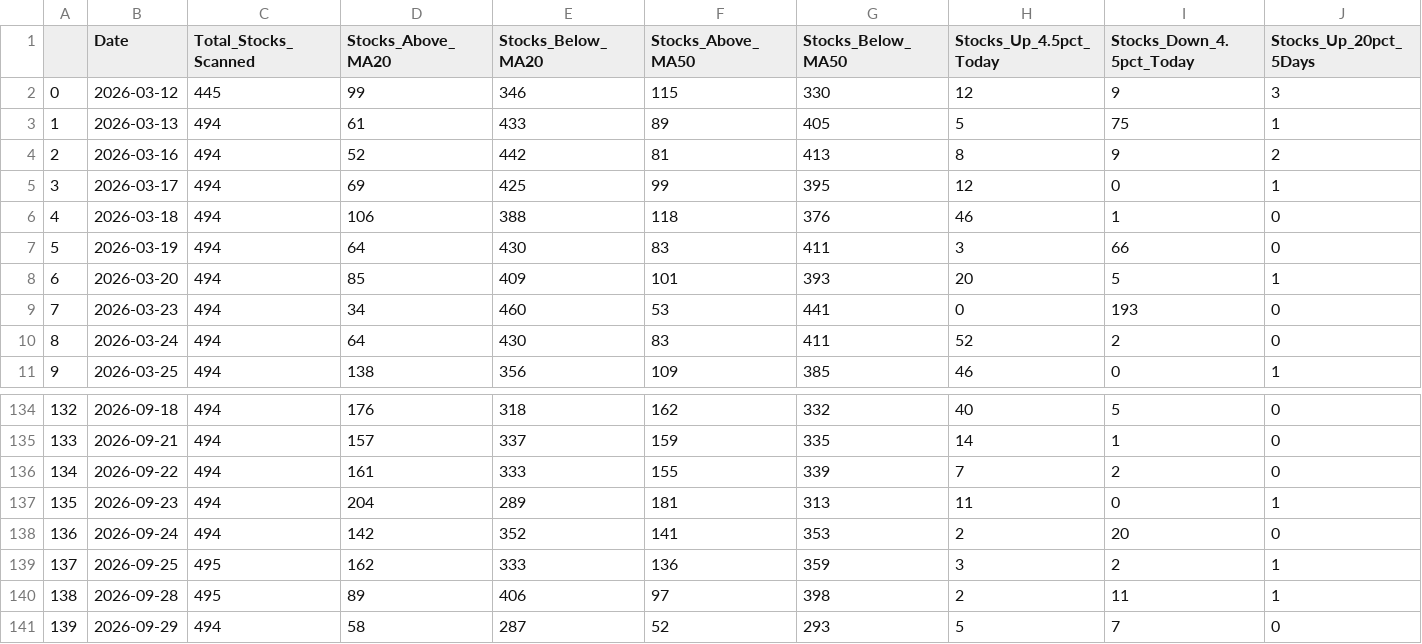
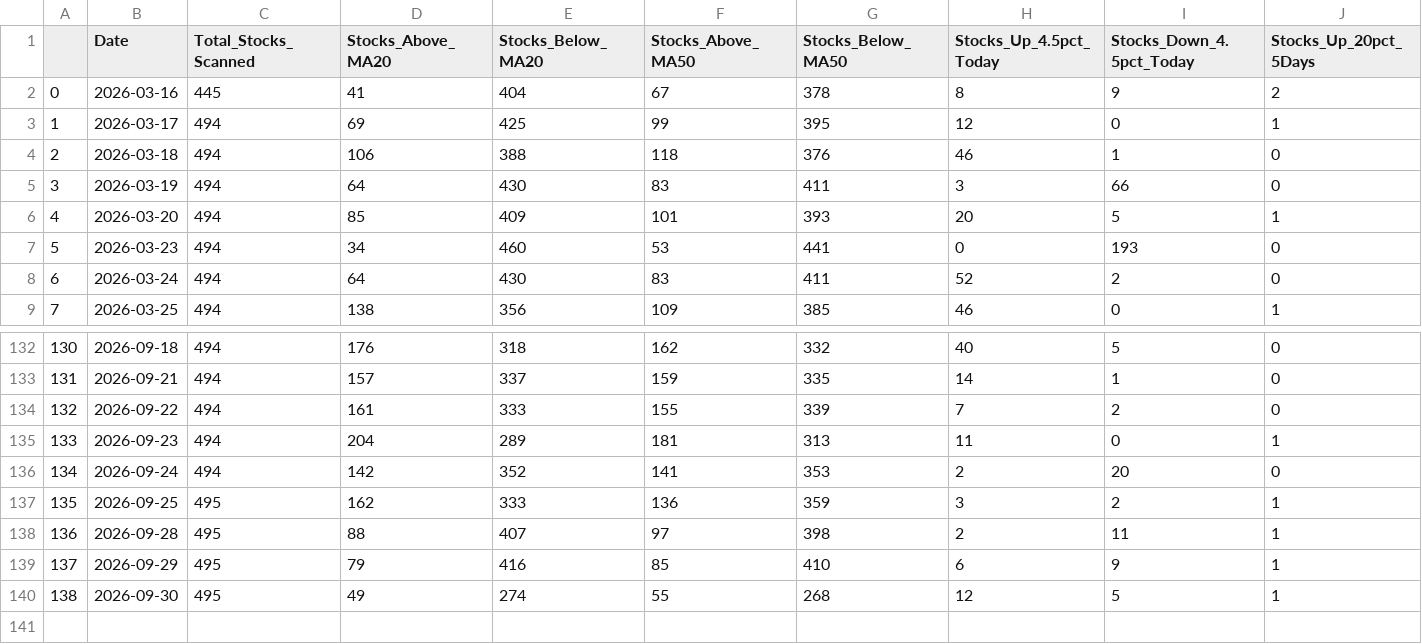
Before and after one commit to upendra-18/Multi-Regime-Market-State-Detection---Adaptive-Capital-Allocation-System, a CSV file: data/daily_summary.csv, drawn as a sheet; only a part is shown, gaps mark what is left out; removed rows and columns are numbered as before the commit, all else as after; rows hold the shown columns only; the diff names each change by its address in the sheet, - before the commit and + after, or states it on an @@ line.

```diff
--- a/data/daily_summary.csv
+++ b/data/daily_summary.csv
-row 2: 0 | 2026-03-12 | 445 | 99 | 346 | 115 | 330 | 12 | 9 | 3
-row 3: 1 | 2026-03-13 | 494 | 61 | 433 | 89 | 405 | 5 | 75 | 1
@@ column A renumbered between rows 2 and 139 @@
-C2 (Total_Stocks_Scanned): 494
+C2 (Total_Stocks_Scanned): 445
-D2 (Stocks_Above_MA20): 52
+D2 (Stocks_Above_MA20): 41
-E2 (Stocks_Below_MA20): 442
+E2 (Stocks_Below_MA20): 404
-F2 (Stocks_Above_MA50): 81
+F2 (Stocks_Above_MA50): 67
-G2 (Stocks_Below_MA50): 413
+G2 (Stocks_Below_MA50): 378
-D138 (Stocks_Above_MA20): 89
+D138 (Stocks_Above_MA20): 88
-E138 (Stocks_Below_MA20): 406
+E138 (Stocks_Below_MA20): 407
-C139 (Total_Stocks_Scanned): 494
+C139 (Total_Stocks_Scanned): 495
-D139 (Stocks_Above_MA20): 58
+D139 (Stocks_Above_MA20): 79
-E139 (Stocks_Below_MA20): 287
+E139 (Stocks_Below_MA20): 416
-F139 (Stocks_Above_MA50): 52
+F139 (Stocks_Above_MA50): 85
-G139 (Stocks_Below_MA50): 293
+G139 (Stocks_Below_MA50): 410
-H139 (Stocks_Up_4.5pct_Today): 5
+H139 (Stocks_Up_4.5pct_Today): 6
-I139 (Stocks_Down_4.5pct_Today): 7
+I139 (Stocks_Down_4.5pct_Today): 9
-J139 (Stocks_Up_20pct_5Days): 0
+J139 (Stocks_Up_20pct_5Days): 1
+row 140: 138 | 2026-09-30 | 495 | 49 | 274 | 55 | 268 | 12 | 5 | 1
```
Also changed, not shown: data/features.csv, 1 other file.
